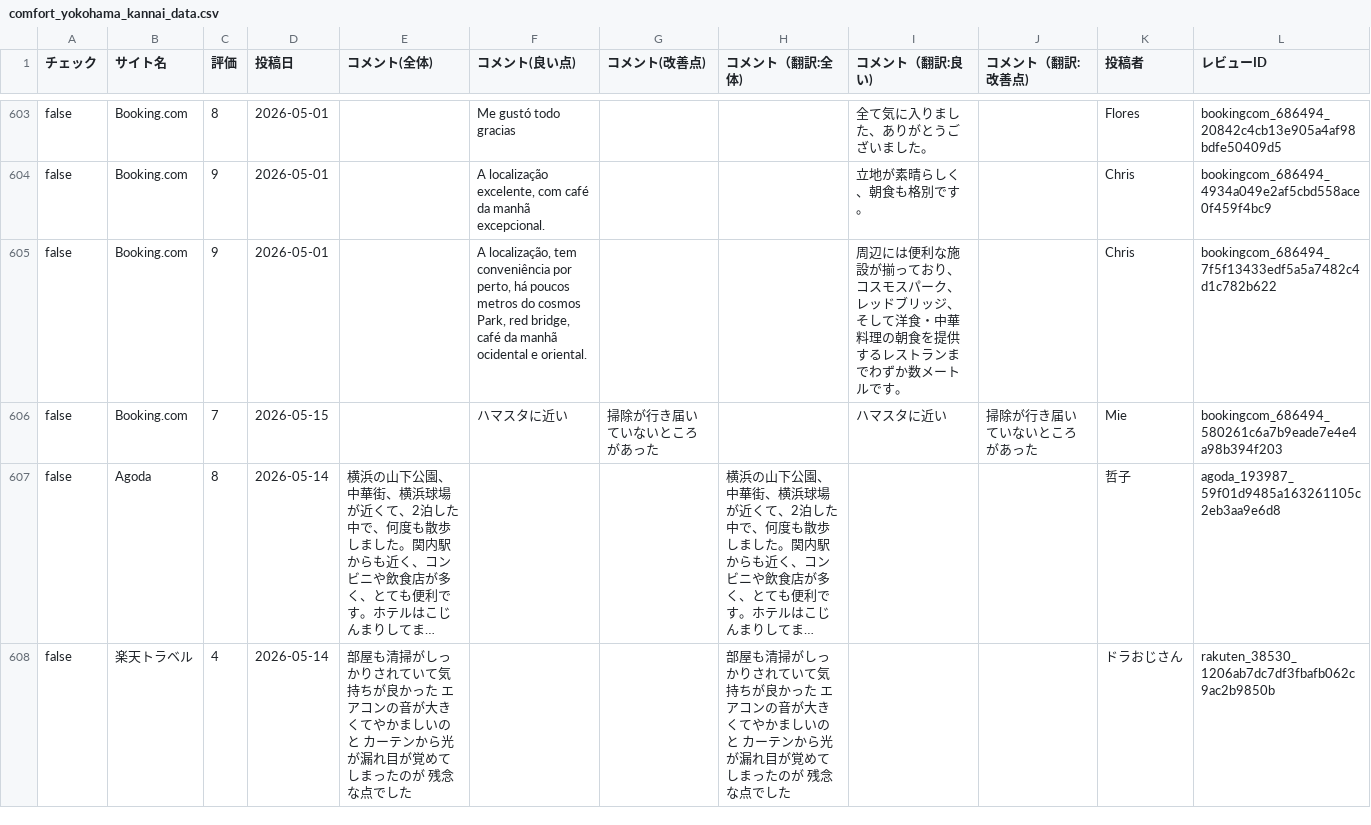
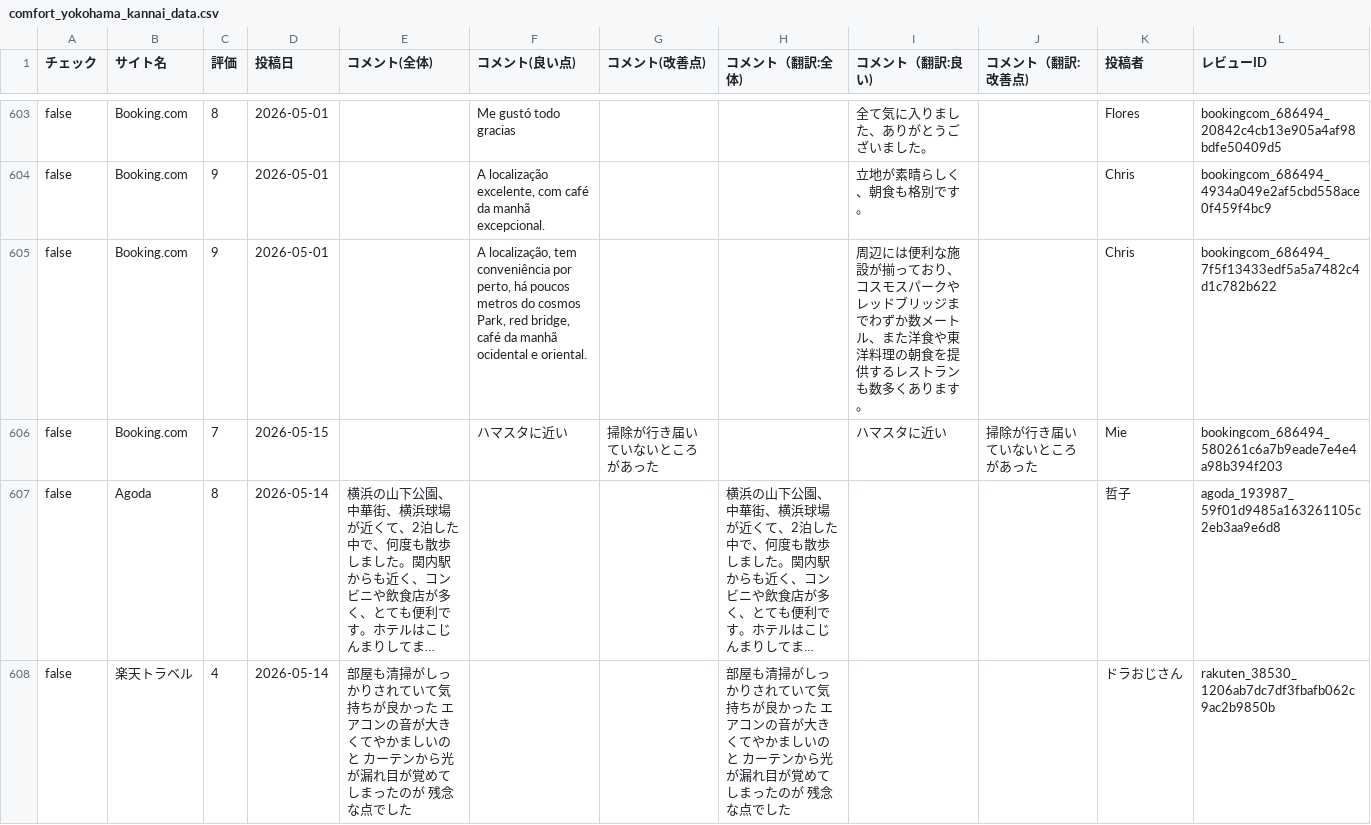
Before and after one commit to TAKAHASHIMITSUGU329/primechange-portal, a CSV file: データ/ホテル口コミデータ/comfort_yokohama_kannai_data.csv, drawn as a sheet; only a part is shown, gaps mark what is left out; long unchanged cells end in …; the diff covers the shown part only.

```diff
--- a/データ/ホテル口コミデータ/comfort_yokohama_kannai_data.csv
+++ b/データ/ホテル口コミデータ/comfort_yokohama_kannai_data.csv
@@ -604,3 +604,3 @@ false,Booking.com,8,2026-05-01,,Me gustó todo gracias,,,全て気に入りま
 false,Booking.com,9,2026-05-01,,"A localização excelente, com café da manhã excepcional.",,,立地が素晴らしく、朝食も格別です。,,Chris,bookingcom_686494_4934a049e2af5cbd558ace0f459f4bc9
-false,Booking.com,9,2026-05-01,,"A localização,  tem conveniência por perto, há poucos metros do cosmos Park,  red bridge,  café da manhã ocidental e oriental.",,,周辺には便利な施設が揃っており、コスモスパーク、レッドブリッジ、そして洋食・中華料理の朝食を提供するレストランまでわずか数メートルです。,,Chris,bookingcom_686494_7f5f13433edf5a5a7482c4d1c782b622
+false,Booking.com,9,2026-05-01,,"A localização,  tem conveniência por perto, há poucos metros do cosmos Park,  red bridge,  café da manhã ocidental e oriental.",,,周辺には便利な施設が揃っており、コスモスパークやレッドブリッジまでわずか数メートル、また洋食や東洋料理の朝食を提供するレストランも数多くあります。,,Chris,bookingcom_686494_7f5f13433edf5a5a7482c4d1c782b622
 false,Booking.com,7,2026-05-15,,ハマスタに近い,掃除が行き届いていないところがあった,,ハマスタに近い,掃除が行き届いていないところがあった,Mie,bookingcom_686494_580261c6a7b9eade7e4e4a98b394f203
```
Also changed, not shown: 8 edited cells elsewhere in this file, データ/ホテル口コミデータ/comfort_hakata_data.csv, データ/ホテル口コミデータ/comfort_roppongi_data.csv, 41 other files.
